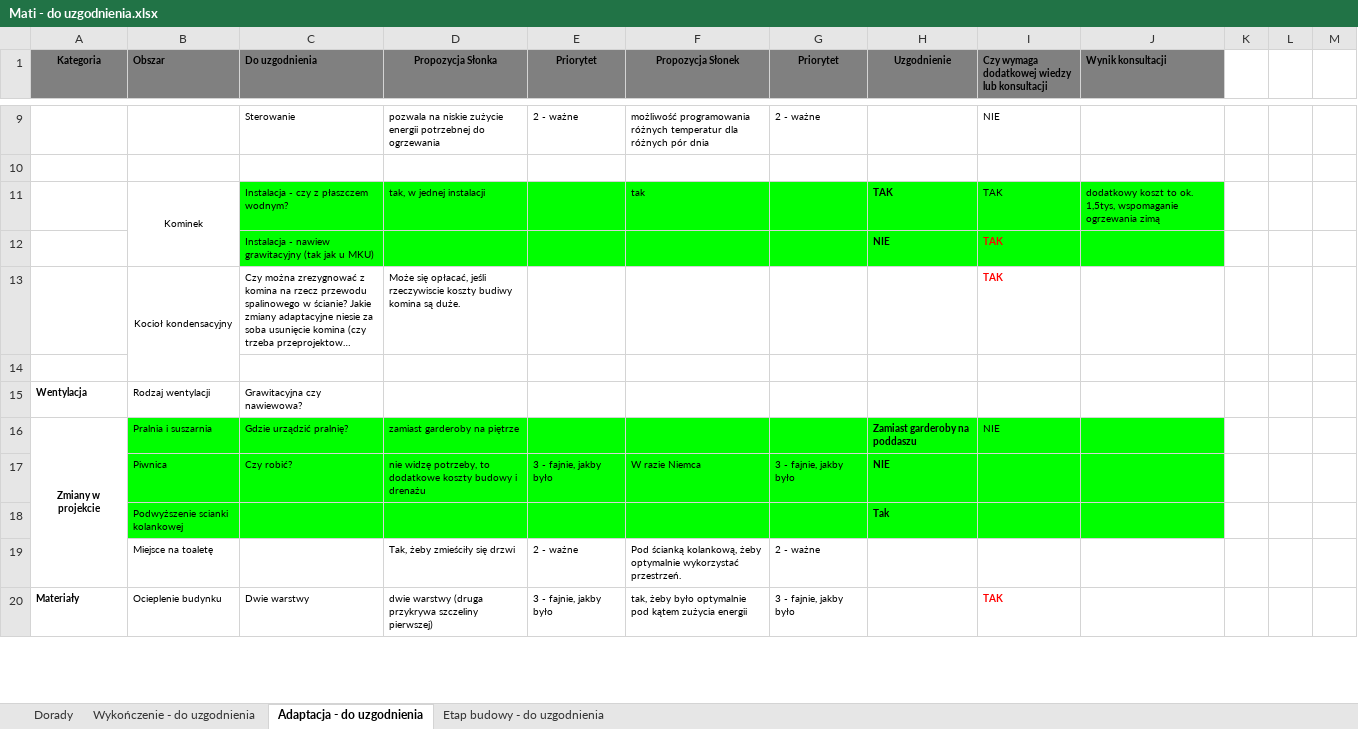
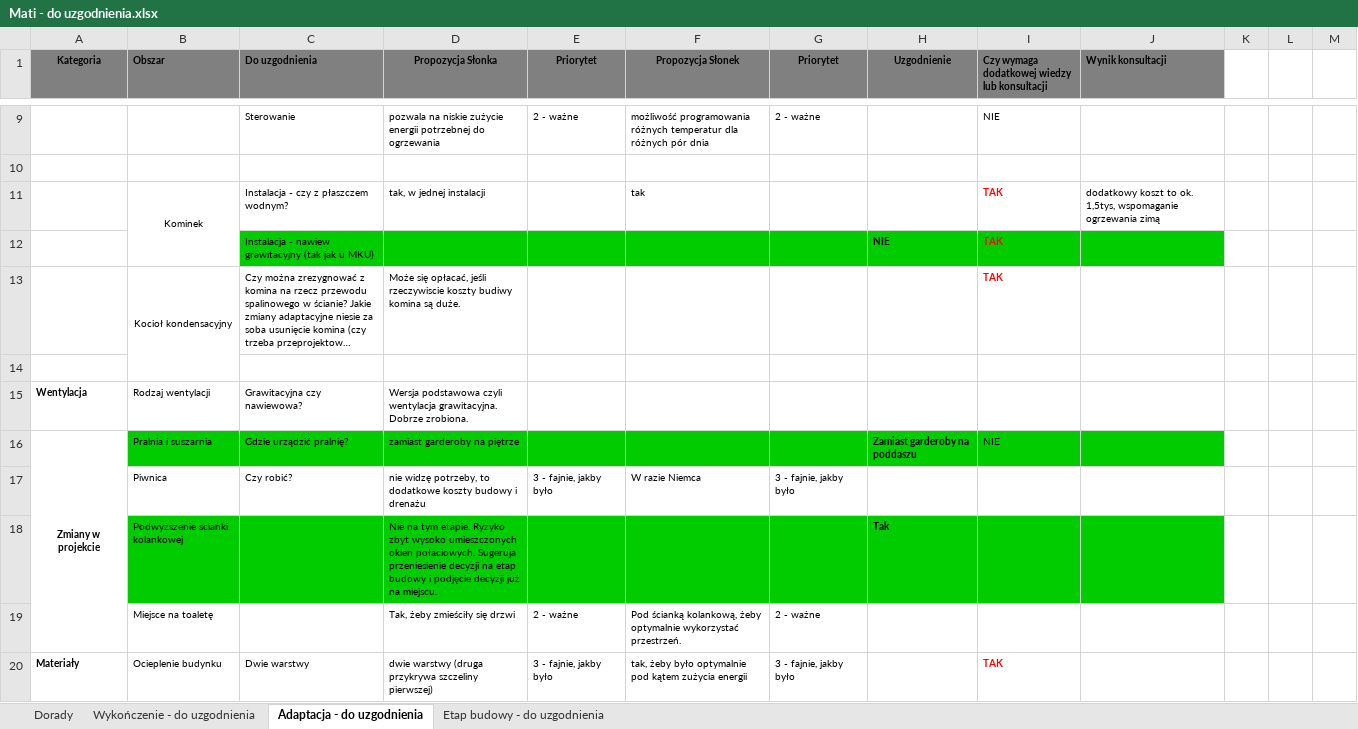
Before and after one commit to bajo2000/mati-sloncowati, an Excel workbook: plan/Mati - do uzgodnienia.xlsx, sheet Adaptacja - do uzgodnienia, drawn as a sheet; only a part is shown, gaps mark what is left out; long unchanged cells end in …; values as stored, in another font and other column widths than the file's, no borders; the diff covers the shown part only; the diff names each change by its address in the sheet, - before the commit and + after, or states it on an @@ line.

```diff
--- a/plan/Mati - do uzgodnienia.xlsx (sheet Adaptacja - do uzgodnienia)
+++ b/plan/Mati - do uzgodnienia.xlsx (sheet Adaptacja - do uzgodnienia)
-C11:J11 fill: #00FF00
+C11:J11 fill: none
-H11 (Uzgodnienie): TAK
+H11 (Uzgodnienie): (empty)
@@ I11 bold: off → on, text colour: black → #FF0000 @@
-C12:J12 fill: #00FF00
+C12:J12 fill: #00CC00
-D15 (Propozycja Słonka): (empty)
+D15 (Propozycja Słonka): Wersja podstawowa czyli wentylacja grawitacyjna. Dobrze zrobiona.
-B16:J16 fill: #00FF00
+B16:J16 fill: #00CC00
-B17:J17 fill: #00FF00
+B17:J17 fill: none
-H17 (Uzgodnienie): NIE
+H17 (Uzgodnienie): (empty)
-B18:J18 fill: #00FF00
+B18:J18 fill: #00CC00
-D18 (Propozycja Słonka): (empty)
+D18 (Propozycja Słonka): Nie na tym etapie. Ryzyko zbyt wysoko umieszczonych okien połaciowych. Sugeruja przeniesienie decyzji na etap budowy i podjęcie decyzji już na miejscu.
```
Also changed, not shown: 14 edited cells and cell formats elsewhere in this sheet, sheet Etap budowy - do uzgodnienia, sheet Wykończenie - do uzgodnienia, 1 other file.
